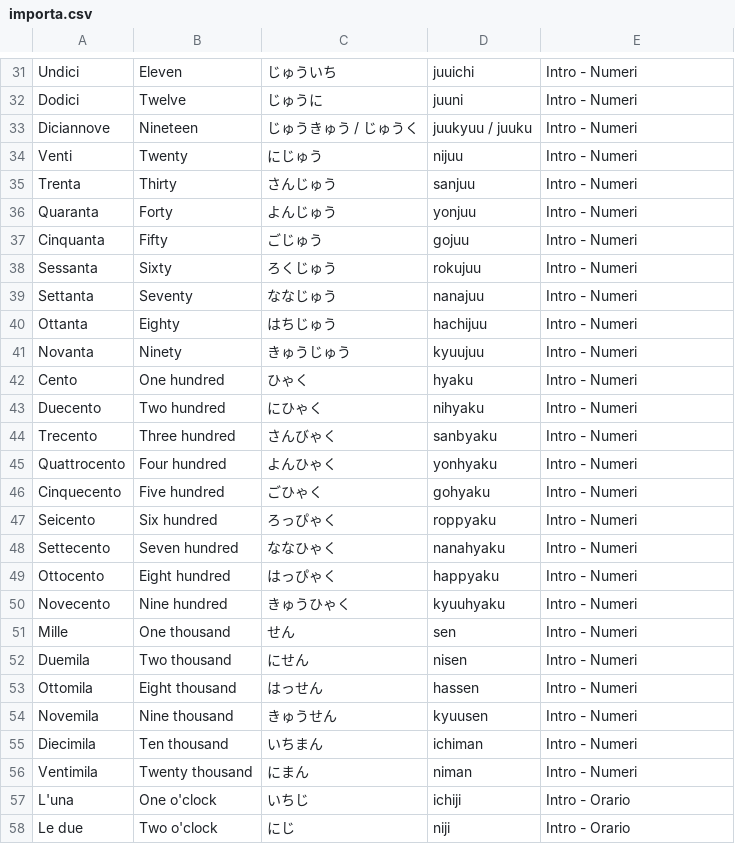
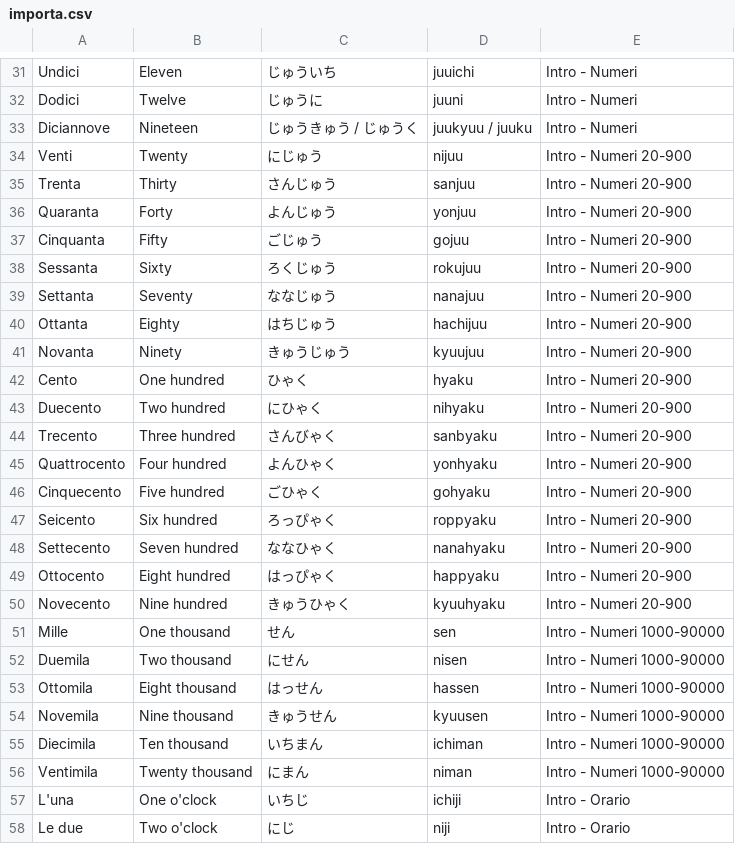
Before and after one commit to cecifabrizio-beep/japan, a CSV file: importa.csv, drawn as a sheet; only a part is shown, gaps mark what is left out.

Commit message:
Update importa.csv

```diff
--- a/importa.csv
+++ b/importa.csv
@@ -33,25 +33,25 @@ Dodici,Twelve,じゅうに,juuni,Intro - Numeri
 Diciannove,Nineteen,じゅうきゅう / じゅうく,juukyuu / juuku,Intro - Numeri
-Venti,Twenty,にじゅう,nijuu,Intro - Numeri
-Trenta,Thirty,さんじゅう,sanjuu,Intro - Numeri
-Quaranta,Forty,よんじゅう,yonjuu,Intro - Numeri
-Cinquanta,Fifty,ごじゅう,gojuu,Intro - Numeri
-Sessanta,Sixty,ろくじゅう,rokujuu,Intro - Numeri
-Settanta,Seventy,ななじゅう,nanajuu,Intro - Numeri
-Ottanta,Eighty,はちじゅう,hachijuu,Intro - Numeri
-Novanta,Ninety,きゅうじゅう,kyuujuu,Intro - Numeri
-Cento,One hundred,ひゃく,hyaku,Intro - Numeri
-Duecento,Two hundred,にひゃく,nihyaku,Intro - Numeri
-Trecento,Three hundred,さんびゃく,sanbyaku,Intro - Numeri
-Quattrocento,Four hundred,よんひゃく,yonhyaku,Intro - Numeri
-Cinquecento,Five hundred,ごひゃく,gohyaku,Intro - Numeri
-Seicento,Six hundred,ろっぴゃく,roppyaku,Intro - Numeri
-Settecento,Seven hundred,ななひゃく,nanahyaku,Intro - Numeri
-Ottocento,Eight hundred,はっぴゃく,happyaku,Intro - Numeri
-Novecento,Nine hundred,きゅうひゃく,kyuuhyaku,Intro - Numeri
-Mille,One thousand,せん,sen,Intro - Numeri
-Duemila,Two thousand,にせん,nisen,Intro - Numeri
-Ottomila,Eight thousand,はっせん,hassen,Intro - Numeri
-Novemila,Nine thousand,きゅうせん,kyuusen,Intro - Numeri
-Diecimila,Ten thousand,いちまん,ichiman,Intro - Numeri
-Ventimila,Twenty thousand,にまん,niman,Intro - Numeri
+Venti,Twenty,にじゅう,nijuu,Intro - Numeri 20-900
+Trenta,Thirty,さんじゅう,sanjuu,Intro - Numeri 20-900
+Quaranta,Forty,よんじゅう,yonjuu,Intro - Numeri 20-900
+Cinquanta,Fifty,ごじゅう,gojuu,Intro - Numeri 20-900
+Sessanta,Sixty,ろくじゅう,rokujuu,Intro - Numeri 20-900
+Settanta,Seventy,ななじゅう,nanajuu,Intro - Numeri 20-900
+Ottanta,Eighty,はちじゅう,hachijuu,Intro - Numeri 20-900
+Novanta,Ninety,きゅうじゅう,kyuujuu,Intro - Numeri 20-900
+Cento,One hundred,ひゃく,hyaku,Intro - Numeri 20-900
+Duecento,Two hundred,にひゃく,nihyaku,Intro - Numeri 20-900
+Trecento,Three hundred,さんびゃく,sanbyaku,Intro - Numeri 20-900
+Quattrocento,Four hundred,よんひゃく,yonhyaku,Intro - Numeri 20-900
+Cinquecento,Five hundred,ごひゃく,gohyaku,Intro - Numeri 20-900
+Seicento,Six hundred,ろっぴゃく,roppyaku,Intro - Numeri 20-900
+Settecento,Seven hundred,ななひゃく,nanahyaku,Intro - Numeri 20-900
+Ottocento,Eight hundred,はっぴゃく,happyaku,Intro - Numeri 20-900
+Novecento,Nine hundred,きゅうひゃく,kyuuhyaku,Intro - Numeri 20-900
+Mille,One thousand,せん,sen,Intro - Numeri 1000-90000
+Duemila,Two thousand,にせん,nisen,Intro - Numeri 1000-90000
+Ottomila,Eight thousand,はっせん,hassen,Intro - Numeri 1000-90000
+Novemila,Nine thousand,きゅうせん,kyuusen,Intro - Numeri 1000-90000
+Diecimila,Ten thousand,いちまん,ichiman,Intro - Numeri 1000-90000
+Ventimila,Twenty thousand,にまん,niman,Intro - Numeri 1000-90000
 L'una,One o'clock,いちじ,ichiji,Intro - Orario
```
